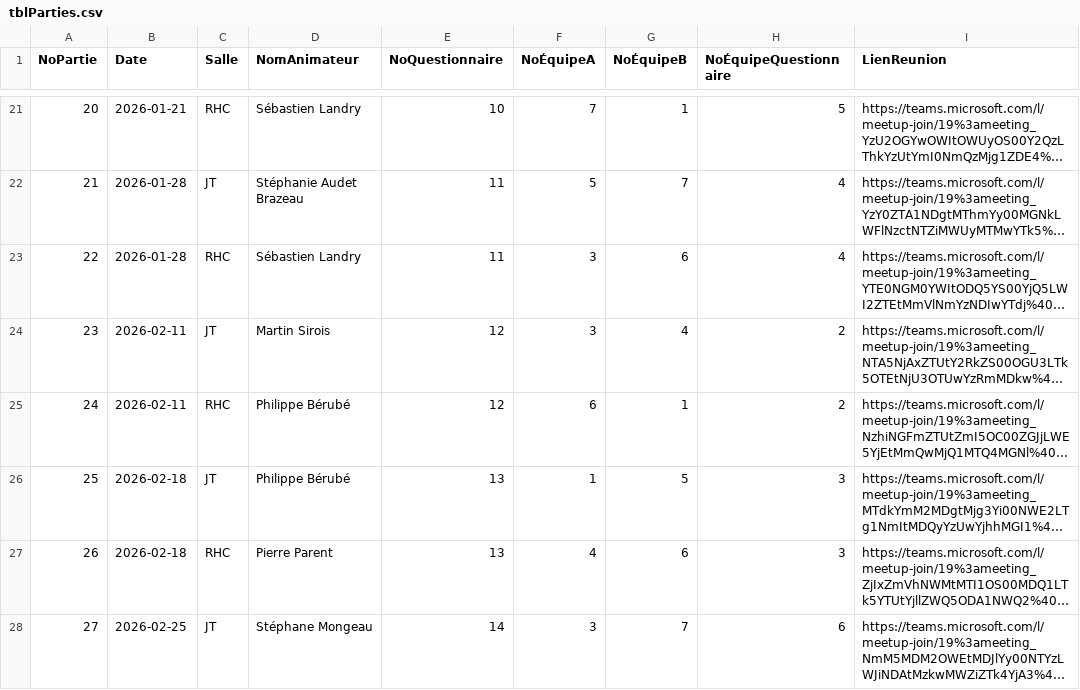
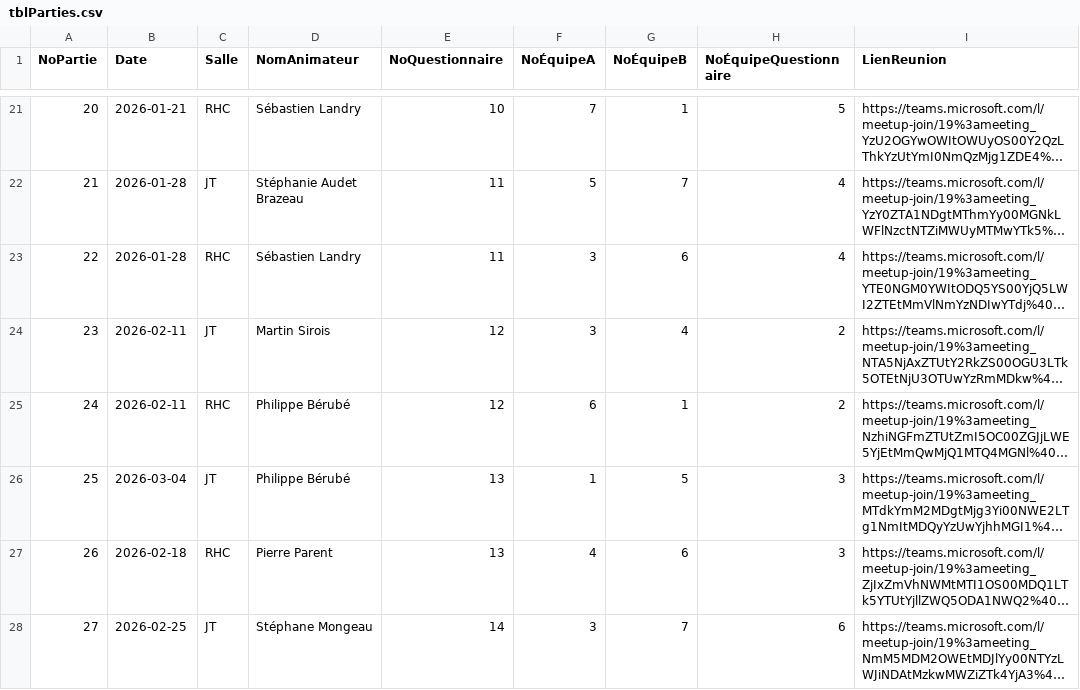
Before and after one commit to gehstatcan/gehstatcan.github.io, a CSV file: Saison24/DonnéesCSV/tblParties.csv, drawn as a sheet; only a part is shown, gaps mark what is left out; long unchanged cells end in …; the diff names each change by its address in the sheet, - before the commit and + after, or states it on an @@ line.

```diff
--- a/Saison24/DonnéesCSV/tblParties.csv
+++ b/Saison24/DonnéesCSV/tblParties.csv
-B26 (Date): 2026-02-18
+B26 (Date): 2026-03-04
```
Also changed, not shown: Saison24/DonnéesCSV/tblRépondantsParJoueurs.csv, 7 other files.
